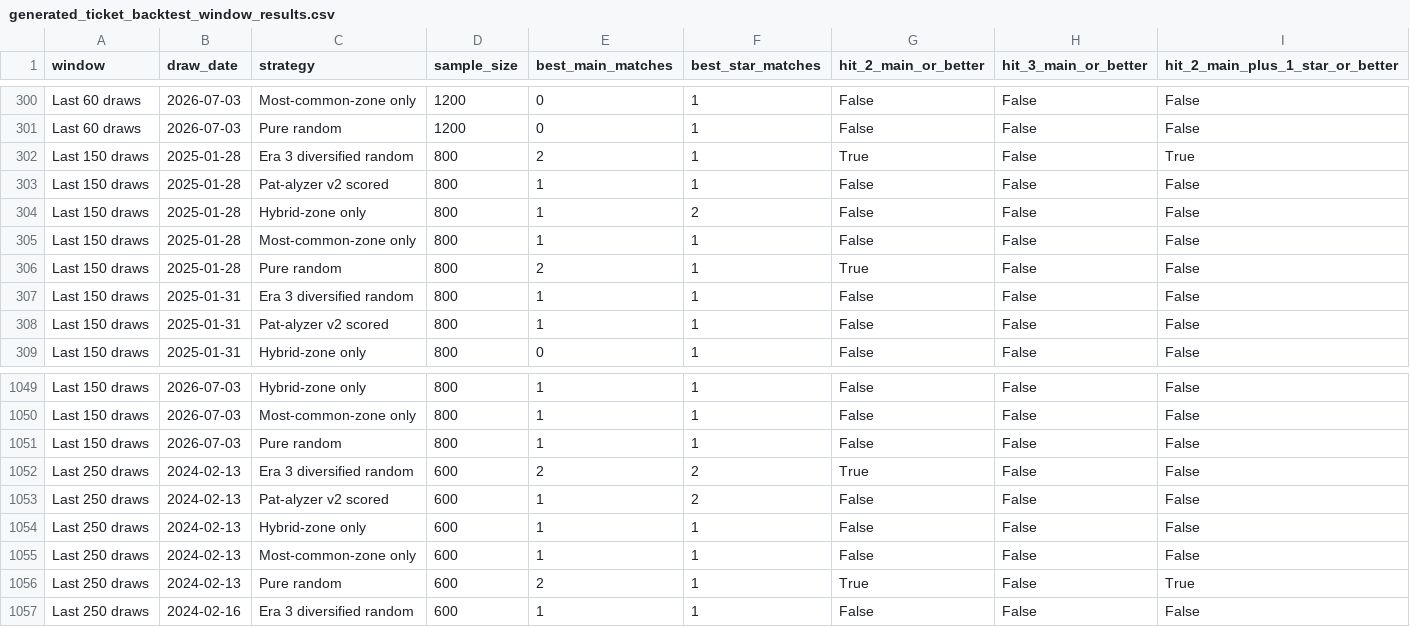
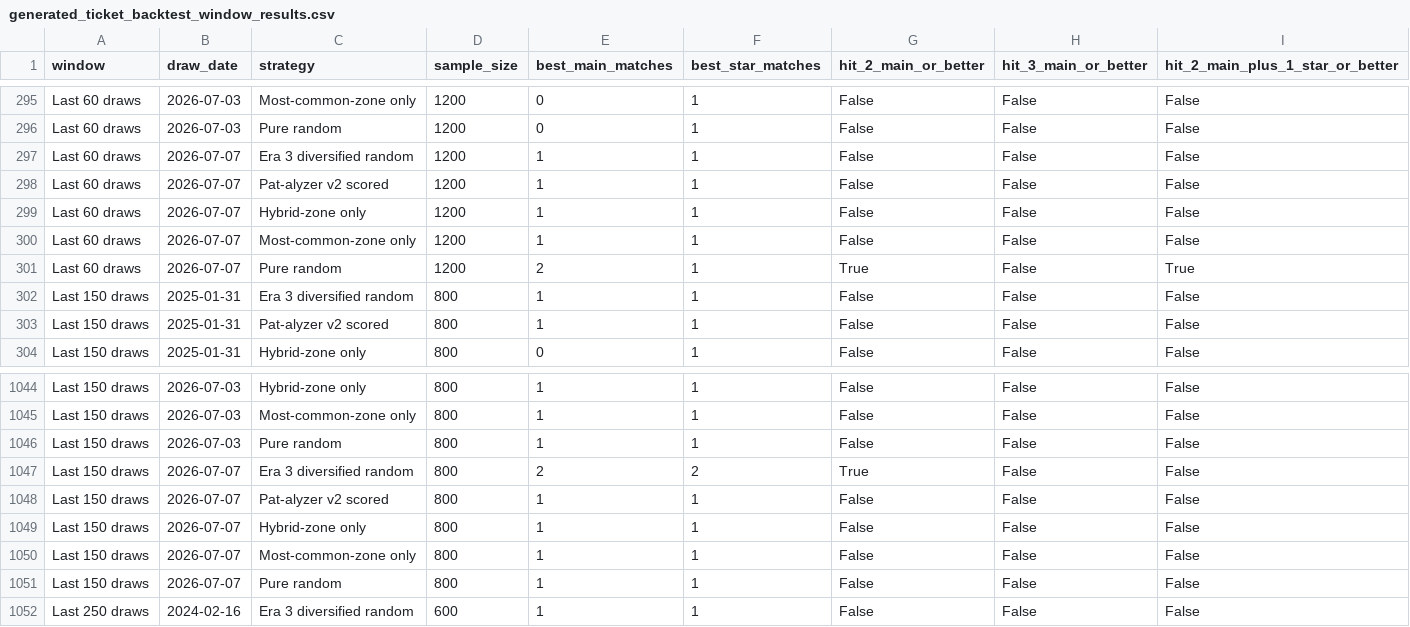
Before and after one commit to Ni-lz/pat-alyzer, a CSV file: data/processed/generated_ticket_backtest_window_results.csv, drawn as a sheet; only a part is shown, gaps mark what is left out; the diff covers the shown part only.

```diff
--- a/data/processed/generated_ticket_backtest_window_results.csv
+++ b/data/processed/generated_ticket_backtest_window_results.csv
@@ -301,7 +296,7 @@ Last 60 draws,2026-07-03,Most-common-zone only,1200,0,1,False,False,False
 Last 60 draws,2026-07-03,Pure random,1200,0,1,False,False,False
-Last 150 draws,2025-01-28,Era 3 diversified random,800,2,1,True,False,True
-Last 150 draws,2025-01-28,Pat-alyzer v2 scored,800,1,1,False,False,False
-Last 150 draws,2025-01-28,Hybrid-zone only,800,1,2,False,False,False
-Last 150 draws,2025-01-28,Most-common-zone only,800,1,1,False,False,False
-Last 150 draws,2025-01-28,Pure random,800,2,1,True,False,False
+Last 60 draws,2026-07-07,Era 3 diversified random,1200,1,1,False,False,False
+Last 60 draws,2026-07-07,Pat-alyzer v2 scored,1200,1,1,False,False,False
+Last 60 draws,2026-07-07,Hybrid-zone only,1200,1,1,False,False,False
+Last 60 draws,2026-07-07,Most-common-zone only,1200,1,1,False,False,False
+Last 60 draws,2026-07-07,Pure random,1200,2,1,True,False,True
 Last 150 draws,2025-01-31,Era 3 diversified random,800,1,1,False,False,False
@@ -1051,7 +1046,7 @@ Last 150 draws,2026-07-03,Most-common-zone only,800,1,1,False,False,False
 Last 150 draws,2026-07-03,Pure random,800,1,1,False,False,False
-Last 250 draws,2024-02-13,Era 3 diversified random,600,2,2,True,False,False
-Last 250 draws,2024-02-13,Pat-alyzer v2 scored,600,1,2,False,False,False
-Last 250 draws,2024-02-13,Hybrid-zone only,600,1,1,False,False,False
-Last 250 draws,2024-02-13,Most-common-zone only,600,1,1,False,False,False
-Last 250 draws,2024-02-13,Pure random,600,2,1,True,False,True
+Last 150 draws,2026-07-07,Era 3 diversified random,800,2,2,True,False,False
+Last 150 draws,2026-07-07,Pat-alyzer v2 scored,800,1,1,False,False,False
+Last 150 draws,2026-07-07,Hybrid-zone only,800,1,1,False,False,False
+Last 150 draws,2026-07-07,Most-common-zone only,800,1,1,False,False,False
+Last 150 draws,2026-07-07,Pure random,800,1,1,False,False,False
 Last 250 draws,2024-02-16,Era 3 diversified random,600,1,1,False,False,False
```
Also changed, not shown: 10 added rows and 5 removed rows elsewhere in this file, data/external/euromillions_machine_metadata.csv, data/processed/draws_enriched.csv, 33 other files.
